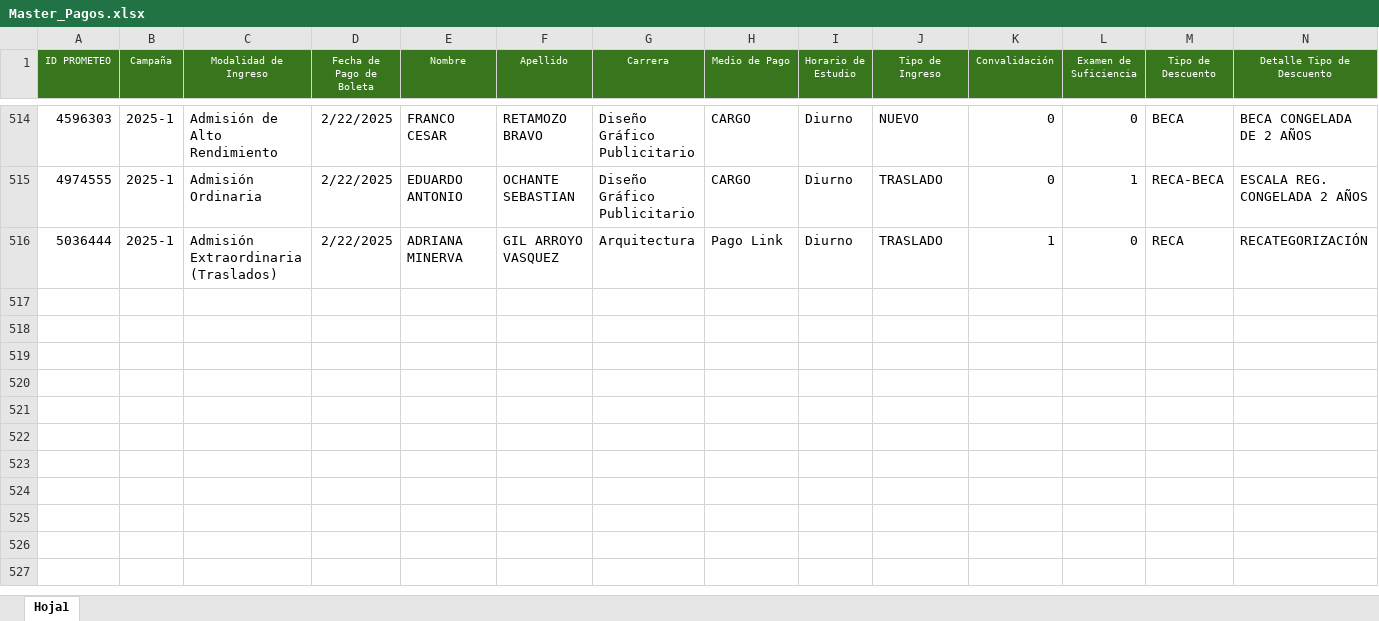
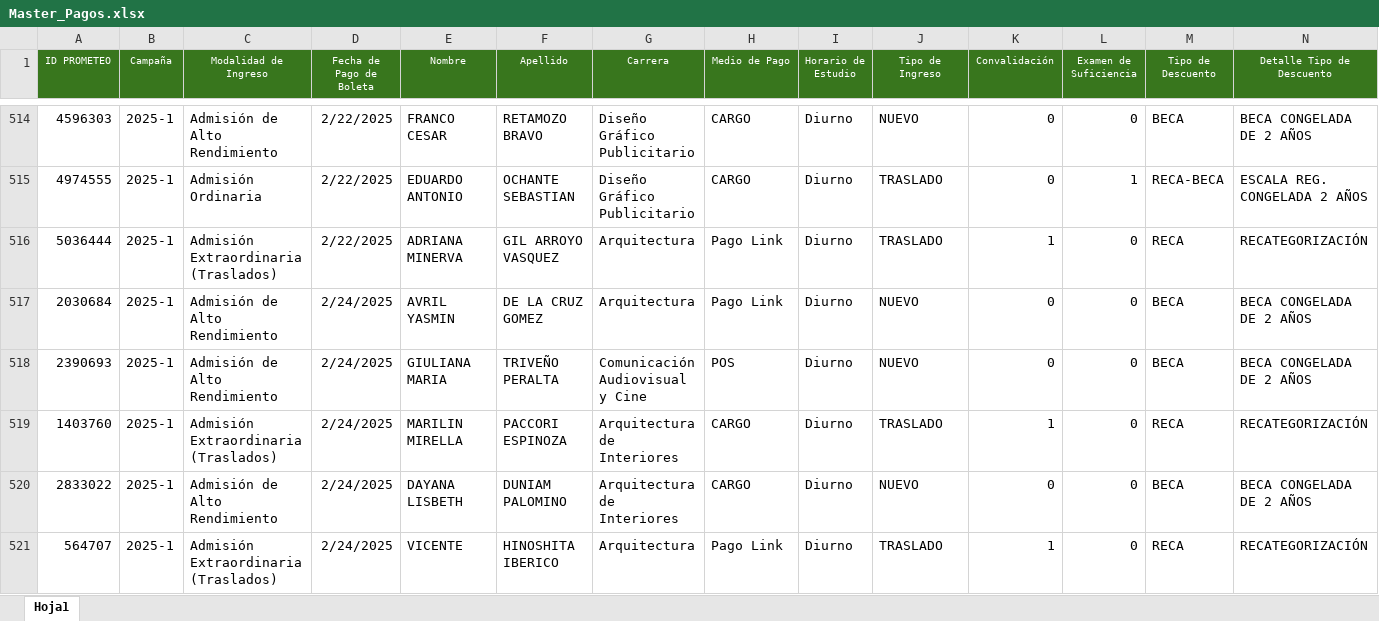
Before and after one commit to Milene29/DASHBOARD_UCAL_25.1, an Excel workbook: Master_Pagos.xlsx, sheet Hoja1, drawn as a sheet; only a part is shown, gaps mark what is left out; values as stored, in another font and other column widths than the file's, no borders; rows hold the shown columns only; the diff names each change by its address in the sheet, - before the commit and + after, or states it on an @@ line.

```diff
--- a/Master_Pagos.xlsx (sheet Hoja1)
+++ b/Master_Pagos.xlsx (sheet Hoja1)
+row 517: 2030684 | 2025-1 | Admisión de Alto Rendimiento | 2/24/2025 | AVRIL YASMIN | DE LA CRUZ GOMEZ | Arquitectura | Pago Link | Diurno | NUEVO | 0 | 0 | BECA | BECA CONGELADA DE 2 AÑOS
+row 518: 2390693 | 2025-1 | Admisión de Alto Rendimiento | 2/24/2025 | GIULIANA MARIA | TRIVEÑO PERALTA | Comunicación Audiovisual y Cine | POS | Diurno | NUEVO | 0 | 0 | BECA | BECA CONGELADA DE 2 AÑOS
+row 519: 1403760 | 2025-1 | Admisión Extraordinaria (Traslados) | 2/24/2025 | MARILIN MIRELLA | PACCORI ESPINOZA | Arquitectura de Interiores | CARGO | Diurno | TRASLADO | 1 | 0 | RECA | RECATEGORIZACIÓN
+row 520: 2833022 | 2025-1 | Admisión de Alto Rendimiento | 2/24/2025 | DAYANA LISBETH | DUNIAM PALOMINO | Arquitectura de Interiores | CARGO | Diurno | NUEVO | 0 | 0 | BECA | BECA CONGELADA DE 2 AÑOS
+row 521: 564707 | 2025-1 | Admisión Extraordinaria (Traslados) | 2/24/2025 | VICENTE | HINOSHITA IBERICO | Arquitectura | Pago Link | Diurno | TRASLADO | 1 | 0 | RECA | RECATEGORIZACIÓN
```
Also changed, not shown: 2 other files.
